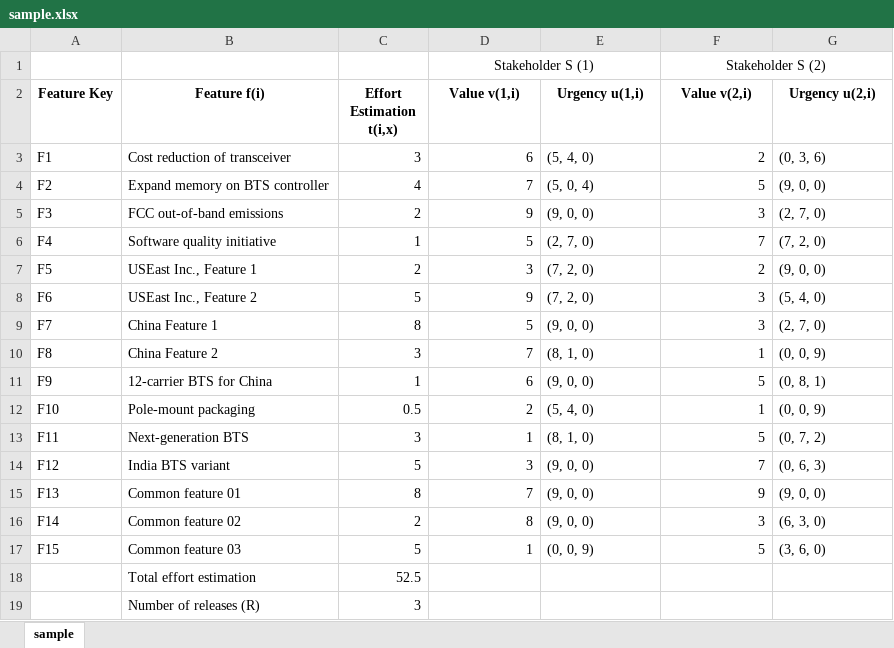
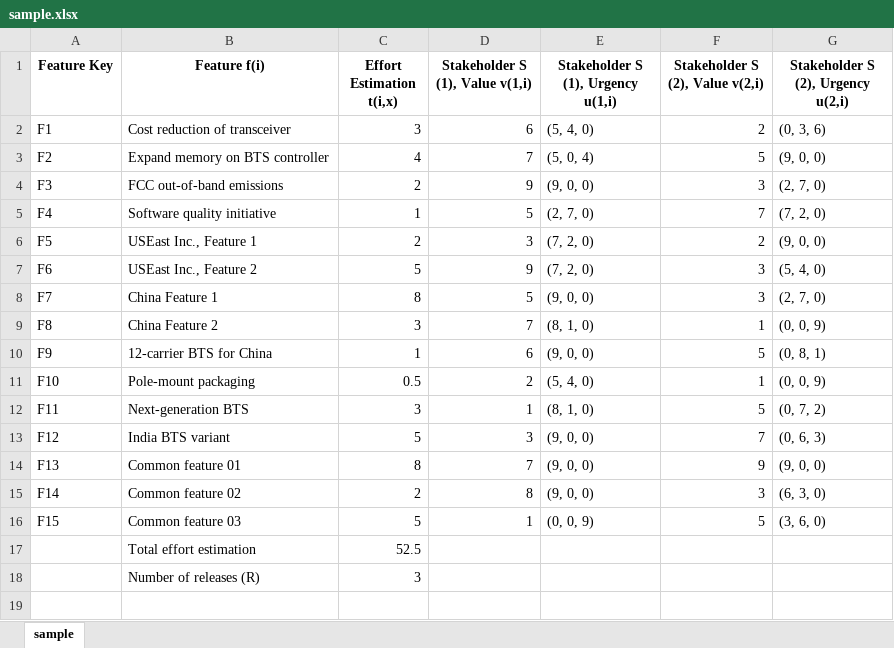
Before and after one commit to geegog/MobileReleasePlanner, an Excel workbook: data/sample.xlsx, sheet sample, drawn as a sheet; values as stored, in another font and other column widths than the file's, no borders; removed rows and columns are numbered as before the commit, all else as after; the diff names each change by its address in the sheet, - before the commit and + after, or states it on an @@ line.

```diff
--- a/data/sample.xlsx (sheet sample)
+++ b/data/sample.xlsx (sheet sample)
-row 1:  |  |  | Stakeholder S (1) |  | Stakeholder S (2)
-D1: Value v(1,i)
+D1: Stakeholder S (1), Value v(1,i)
-E1: Urgency u(1,i)
+E1: Stakeholder S (1), Urgency u(1,i)
-F1: Value v(2,i)
+F1: Stakeholder S (2), Value v(2,i)
-G1: Urgency u(2,i)
+G1: Stakeholder S (2), Urgency u(2,i)
```
Also changed, not shown: 9 other files.
